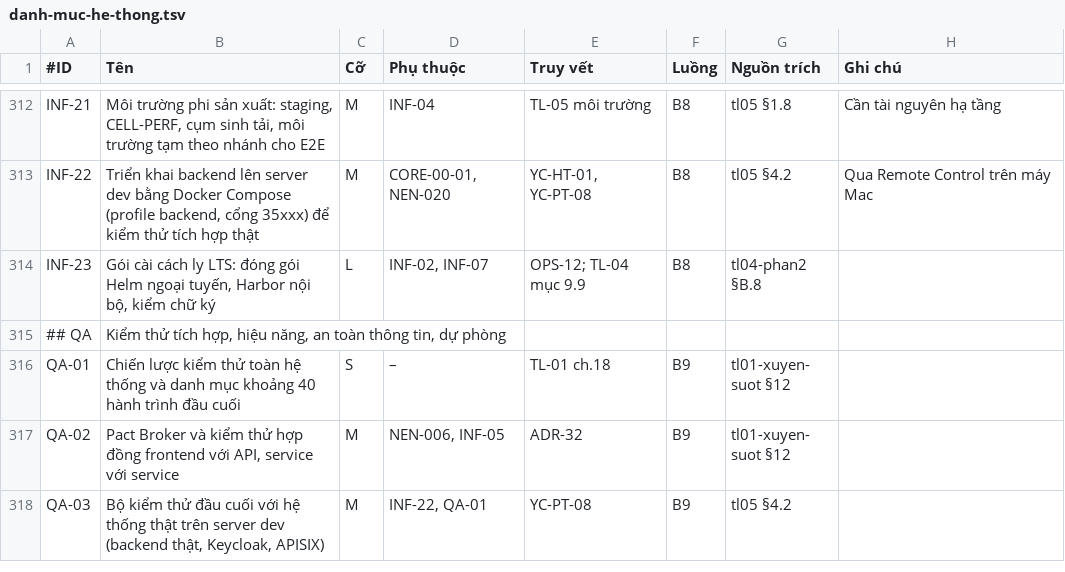
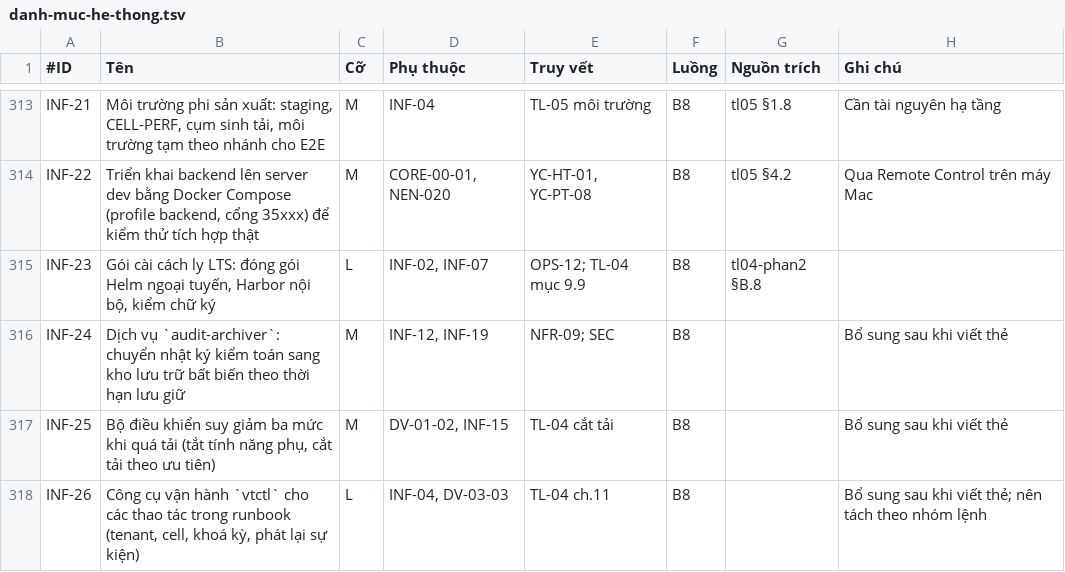
Before and after one commit to caprocute/mission-web, a TSV file: docs/tasks/danh-muc-he-thong.tsv, drawn as a sheet; only a part is shown, gaps mark what is left out; the shorter side is filled out with more unchanged rows; the diff covers the shown part only; the diff names each change by its address in the sheet, - before the commit and + after, or states it on an @@ line.

```diff
--- a/docs/tasks/danh-muc-he-thong.tsv
+++ b/docs/tasks/danh-muc-he-thong.tsv
+row 316: INF-24 | Dịch vụ `audit-archiver`: chuyển nhật ký kiểm toán sang kho lưu trữ bất biến theo thời hạn lưu giữ | M | INF-12, INF-19 | NFR-09; SEC | B8 |  | Bổ sung sau khi viết thẻ
+row 317: INF-25 | Bộ điều khiển suy giảm ba mức khi quá tải (tắt tính năng phụ, cắt tải theo ưu tiên) | M | DV-01-02, INF-15 | TL-04 cắt tải | B8 |  | Bổ sung sau khi viết thẻ
+row 318: INF-26 | Công cụ vận hành `vtctl` cho các thao tác trong runbook (tenant, cell, khoá kỳ, phát lại sự kiện) | L | INF-04, DV-03-03 | TL-04 ch.11 | B8 |  | Bổ sung sau khi viết thẻ; nên tách theo nhóm lệnh
```
Also changed, not shown: 3 added rows and 3 edited cells elsewhere in this file, 51 other files.
